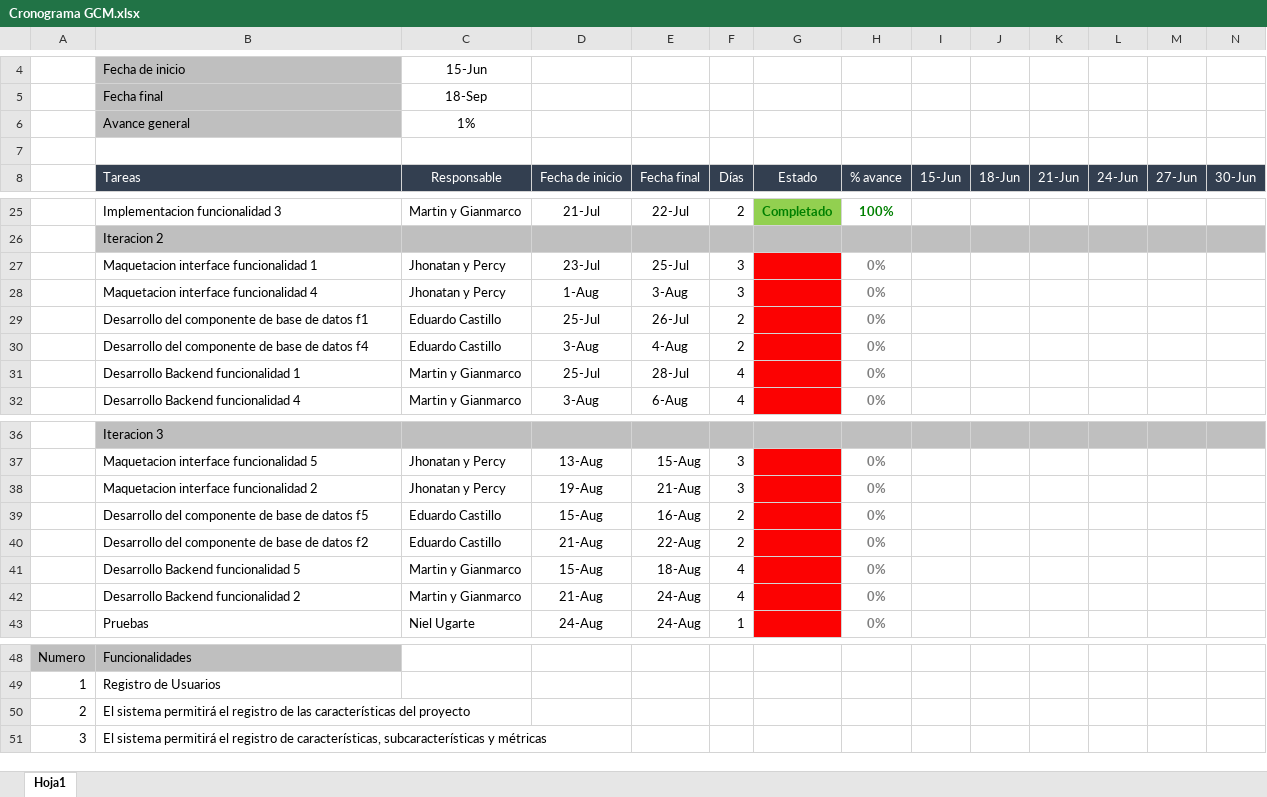
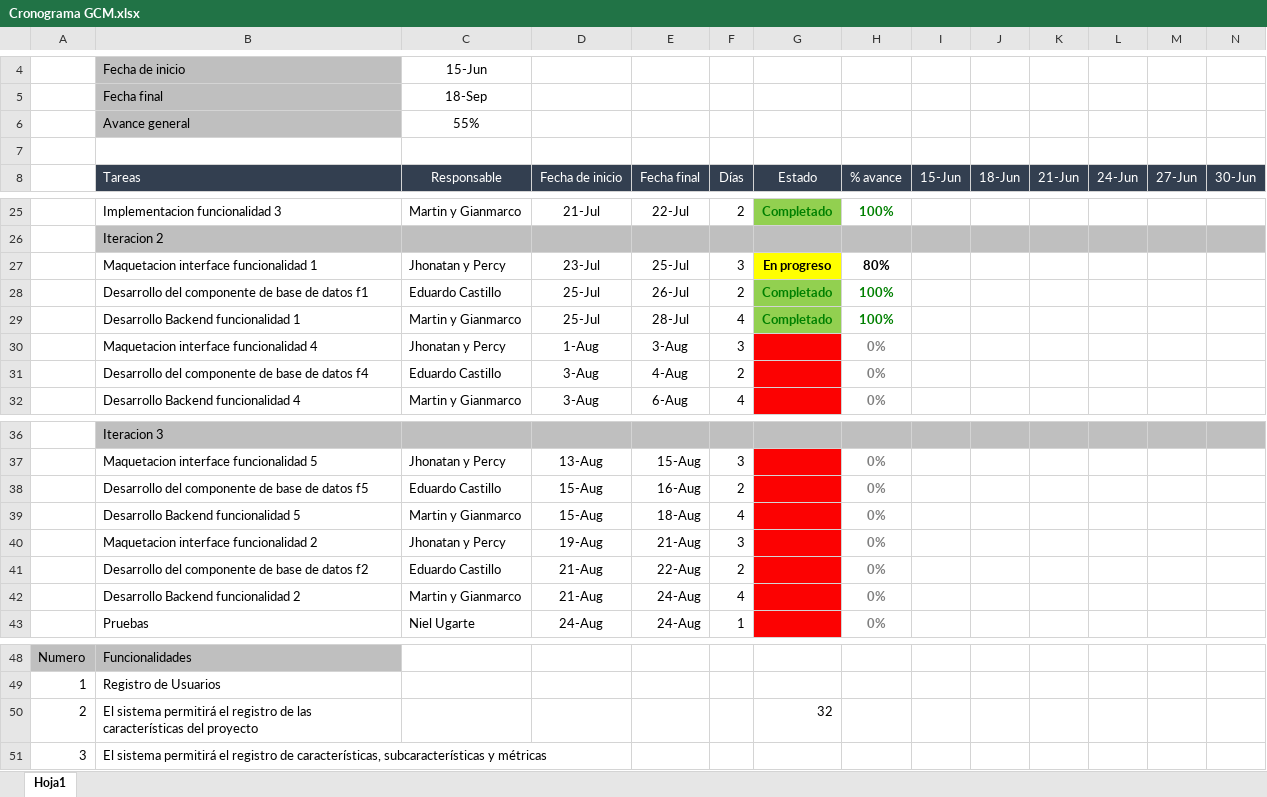
Before and after one commit to Martin161195/SW_ModeloDeCalidadISO9126, an Excel workbook: desarrollo/SW_ModeloDeCalidad-ISO9126/7. Gestión/Cronograma GCM.xlsx, sheet Hoja1, drawn as a sheet; only a part is shown, gaps mark what is left out; values as stored, in another font and other column widths than the file's, no borders; removed rows and columns are numbered as before the commit, all else as after; rows hold the shown columns only; the diff names each change by its address in the sheet, - before the commit and + after, or states it on an @@ line.

Commit message:
Añadi campos nuevos a la tabla usuario, subi 3 sp y actualice el cronograma

```diff
--- a/desarrollo/SW_ModeloDeCalidad-ISO9126/7. Gestión/Cronograma GCM.xlsx (sheet Hoja1)
+++ b/desarrollo/SW_ModeloDeCalidad-ISO9126/7. Gestión/Cronograma GCM.xlsx (sheet Hoja1)
-C6: 1%
+C6: 55%
-G27: (empty)
+G27: En progreso
-G27 fill: #FC0202
+G27 fill: #FFFF00
-H27: 0%
+H27: 80%
-H27 text colour: #808080
+H27 text colour: black
+row 28:  | Desarrollo del componente de base de datos f1 | Eduardo Castillo | 25-Jul | 26-Jul | 2 | Completado | 100%
+row 29:  | Desarrollo Backend funcionalidad 1 | Martin y Gianmarco | 25-Jul | 28-Jul | 4 | Completado | 100%
-row 29:  | Desarrollo del componente de base de datos f1 | Eduardo Castillo | 25-Jul | 26-Jul | 2 |  | 0%
-row 31:  | Desarrollo Backend funcionalidad 1 | Martin y Gianmarco | 25-Jul | 28-Jul | 4 |  | 0%
@@ row 39 moved to row 38: Desarrollo del componente de base de dat… @@
@@ row 41 moved to row 39: Desarrollo Backend funcionalidad 5 @@
-G50: (empty)
+G50: 32
```
Also changed, not shown: 5 other files.
